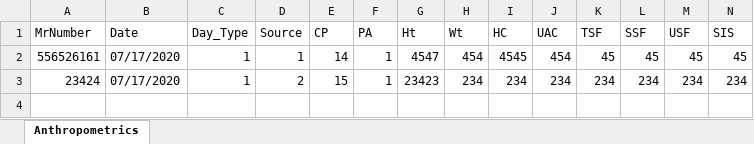
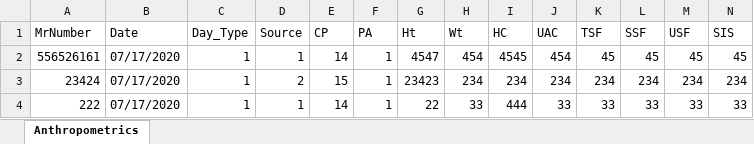
Before and after one commit to KylerKatz/KetoGator, an Excel workbook: Current Patients/12345/DataBases/Data/12345_Anthropometrics_Source.xlsx, sheet Anthropometrics, drawn as a sheet; only a part is shown; values as stored, in another font and other column widths than the file's, no borders; rows hold the shown columns only; the diff names each change by its address in the sheet, - before the commit and + after, or states it on an @@ line.

```diff
--- a/Current Patients/12345/DataBases/Data/12345_Anthropometrics_Source.xlsx (sheet Anthropometrics)
+++ b/Current Patients/12345/DataBases/Data/12345_Anthropometrics_Source.xlsx (sheet Anthropometrics)
+row 4: 222 | 07/17/2020 | 1 | 1 | 14 | 1 | 22 | 33 | 444 | 33 | 33 | 33 | 33 | 33
```
Also changed, not shown: 1 other file.
